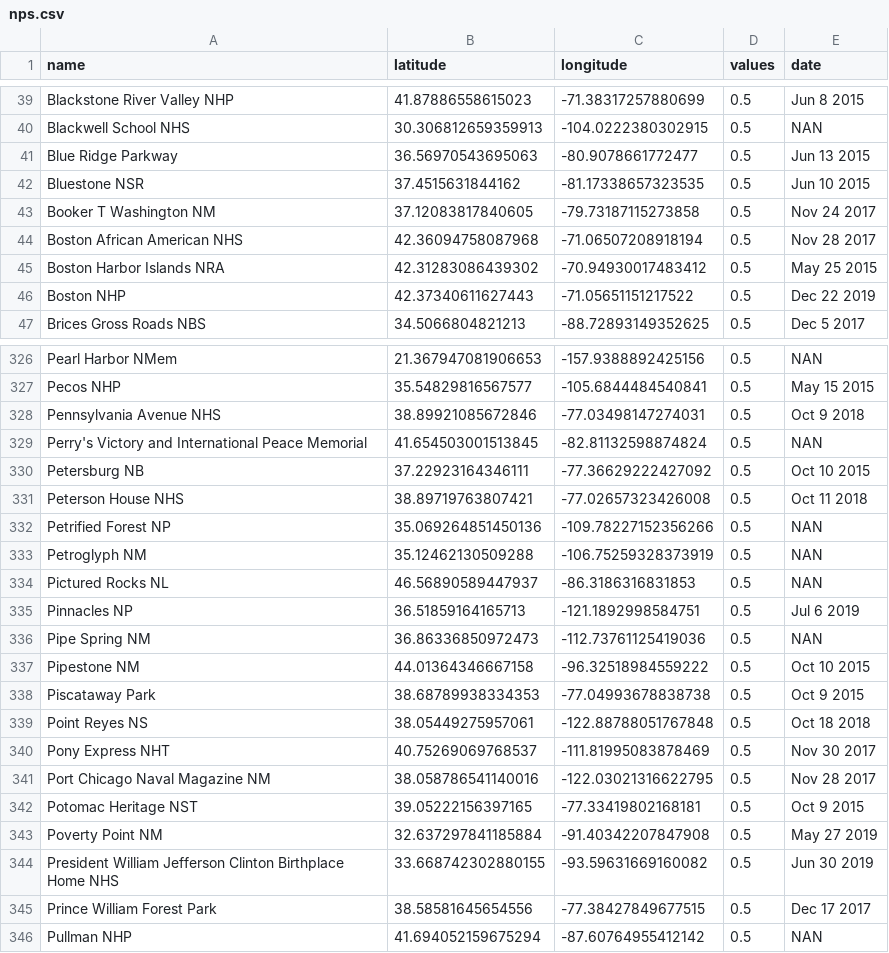
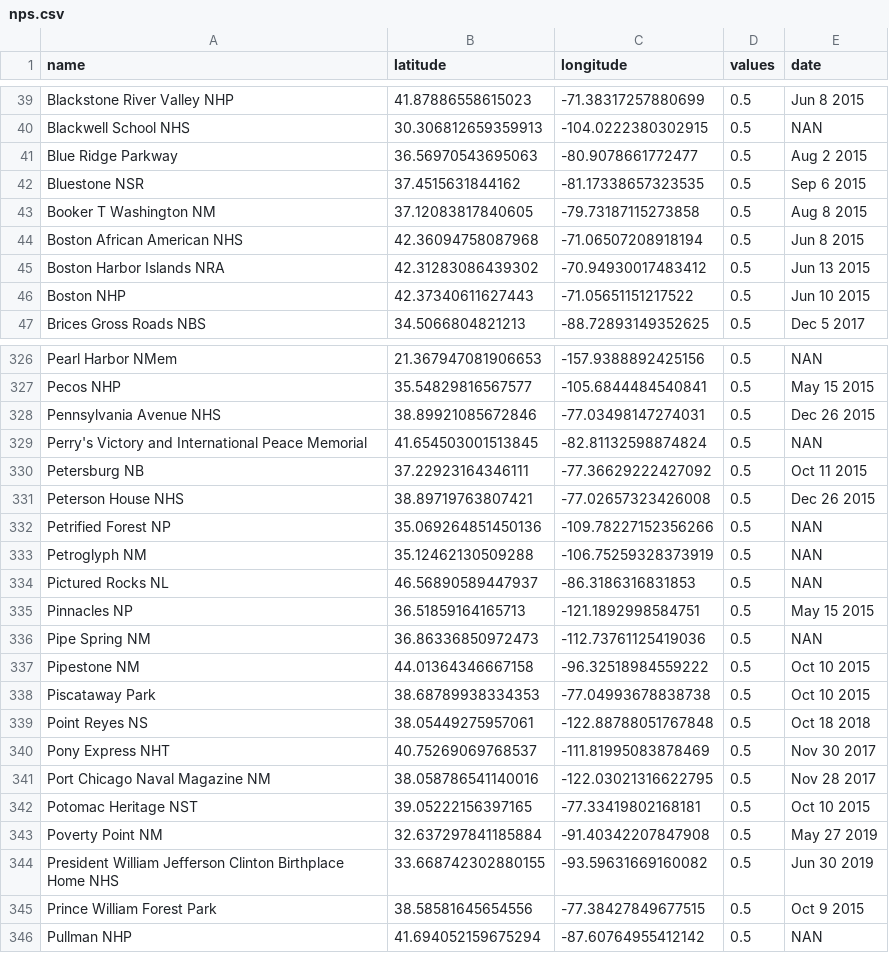
Before and after one commit to cgrundman/travel-map-visualization, a CSV file: nps.csv, drawn as a sheet; only a part is shown, gaps mark what is left out; the diff covers the shown part only.

Commit message:
correct 2015 dates

```diff
--- a/nps.csv
+++ b/nps.csv
@@ -40,8 +40,8 @@ Blackstone River Valley NHP,41.87886558615023,-71.38317257880699,0.5,Jun 8 2015
 Blackwell School NHS,30.306812659359913,-104.0222380302915,0.5,NAN
-Blue Ridge Parkway,36.56970543695063,-80.9078661772477,0.5,Jun 13 2015
-Bluestone NSR,37.4515631844162,-81.17338657323535,0.5,Jun 10 2015
-Booker T Washington NM,37.12083817840605,-79.73187115273858,0.5,Nov 24 2017
-Boston African American NHS,42.36094758087968,-71.06507208918194,0.5,Nov 28 2017
-Boston Harbor Islands NRA,42.31283086439302,-70.94930017483412,0.5,May 25 2015
-Boston NHP,42.37340611627443,-71.05651151217522,0.5,Dec 22 2019
+Blue Ridge Parkway,36.56970543695063,-80.9078661772477,0.5,Aug 2 2015
+Bluestone NSR,37.4515631844162,-81.17338657323535,0.5,Sep 6 2015
+Booker T Washington NM,37.12083817840605,-79.73187115273858,0.5,Aug 8 2015
+Boston African American NHS,42.36094758087968,-71.06507208918194,0.5,Jun 8 2015
+Boston Harbor Islands NRA,42.31283086439302,-70.94930017483412,0.5,Jun 13 2015
+Boston NHP,42.37340611627443,-71.05651151217522,0.5,Jun 10 2015
 Brices Gross Roads NBS,34.5066804821213,-88.72893149352625,0.5,Dec 5 2017
@@ -327,6 +327,6 @@ Pearl Harbor NMem,21.367947081906653,-157.9388892425156,0.5,NAN
 Pecos NHP,35.54829816567577,-105.6844484540841,0.5,May 15 2015
-Pennsylvania Avenue NHS,38.89921085672846,-77.03498147274031,0.5,Oct 9 2018
+Pennsylvania Avenue NHS,38.89921085672846,-77.03498147274031,0.5,Dec 26 2015
 Perry's Victory and International Peace Memorial,41.654503001513845,-82.81132598874824,0.5,NAN
-Petersburg NB,37.22923164346111,-77.36629222427092,0.5,Oct 10 2015
-Peterson House NHS,38.89719763807421,-77.02657323426008,0.5,Oct 11 2018
+Petersburg NB,37.22923164346111,-77.36629222427092,0.5,Oct 11 2015
+Peterson House NHS,38.89719763807421,-77.02657323426008,0.5,Dec 26 2015
 Petrified Forest NP,35.069264851450136,-109.78227152356266,0.5,NAN
@@ -334,6 +334,6 @@ Petroglyph NM,35.12462130509288,-106.75259328373919,0.5,NAN
 Pictured Rocks NL,46.56890589447937,-86.3186316831853,0.5,NAN
-Pinnacles NP,36.51859164165713,-121.1892998584751,0.5,Jul 6 2019
+Pinnacles NP,36.51859164165713,-121.1892998584751,0.5,May 15 2015
 Pipe Spring NM,36.86336850972473,-112.73761125419036,0.5,NAN
 Pipestone NM,44.01364346667158,-96.32518984559222,0.5,Oct 10 2015
-Piscataway Park,38.68789938334353,-77.04993678838738,0.5,Oct 9 2015
+Piscataway Park,38.68789938334353,-77.04993678838738,0.5,Oct 10 2015
 Point Reyes NS,38.05449275957061,-122.88788051767848,0.5,Oct 18 2018
@@ -341,6 +341,6 @@ Pony Express NHT,40.75269069768537,-111.81995083878469,0.5,Nov 30 2017
 Port Chicago Naval Magazine NM,38.058786541140016,-122.03021316622795,0.5,Nov 28 2017
-Potomac Heritage NST,39.05222156397165,-77.33419802168181,0.5,Oct 9 2015
+Potomac Heritage NST,39.05222156397165,-77.33419802168181,0.5,Oct 10 2015
 Poverty Point NM,32.637297841185884,-91.40342207847908,0.5,May 27 2019
 President William Jefferson Clinton Birthplace Home NHS,33.668742302880155,-93.59631669160082,0.5,Jun 30 2019
-Prince William Forest Park,38.58581645654556,-77.38427849677515,0.5,Dec 17 2017
+Prince William Forest Park,38.58581645654556,-77.38427849677515,0.5,Oct 9 2015
 Pullman NHP,41.694052159675294,-87.60764955412142,0.5,NAN
```
Also changed, not shown: 70 edited cells elsewhere in this file.
